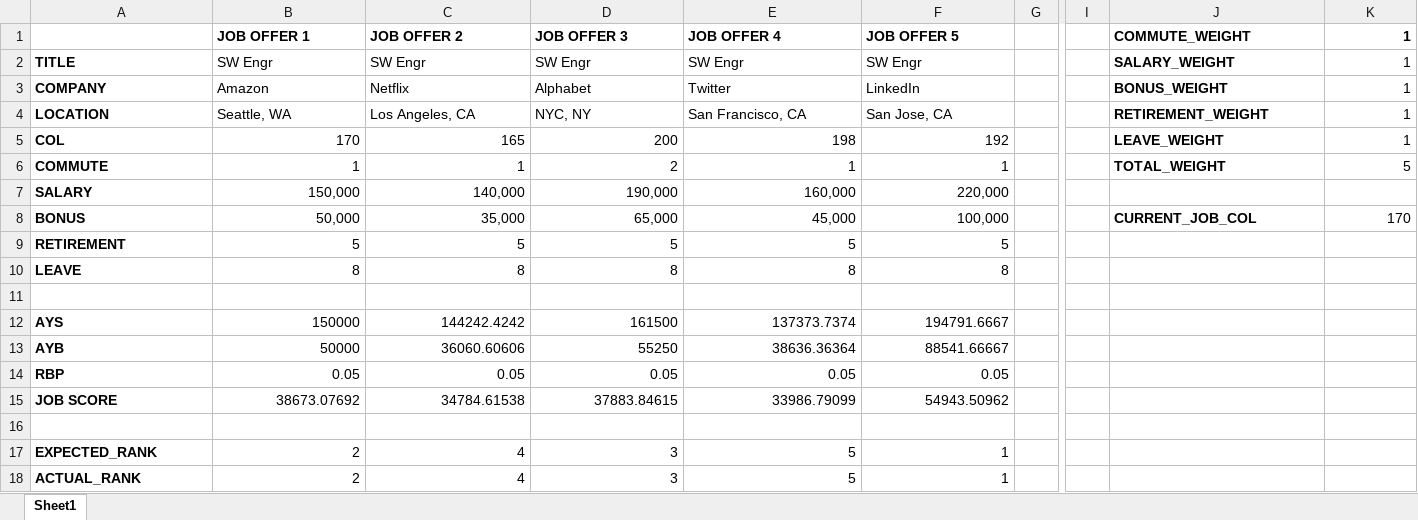
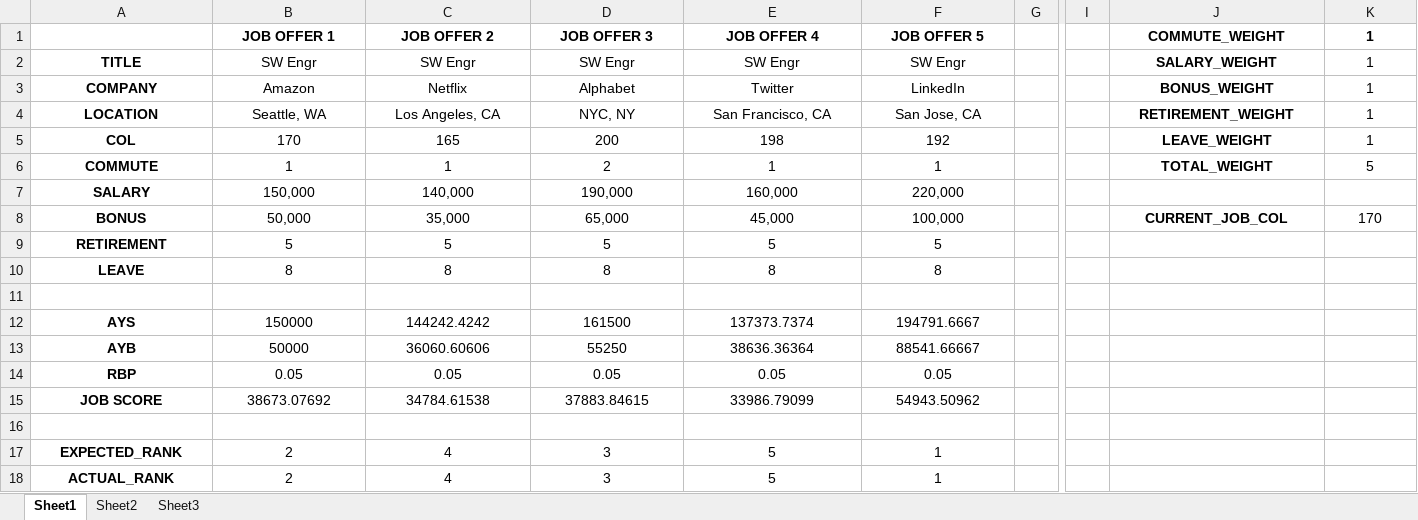
Before and after one commit to klsraj/sdp-android-development-pro, an Excel workbook: GroupProject/Docs/JobRankingTestDemo.xlsx, sheet Sheet1, drawn as a sheet; only a part is shown, gaps mark what is left out; values as stored, in another font and other column widths than the file's, no borders; charts and pictures not drawn; the diff names each change by its address in the sheet, - before the commit and + after, or states it on an @@ line.

```diff
--- a/GroupProject/Docs/JobRankingTestDemo.xlsx (sheet Sheet1)
+++ b/GroupProject/Docs/JobRankingTestDemo.xlsx (sheet Sheet1)
+sheet tab: Sheet2
+sheet tab: Sheet3
-B1:F1 alignment: left
+B1:F1 alignment: center
-J1:J6 alignment: left
+J1:J6 alignment: center
-K1:K6 alignment: right
+K1:K6 alignment: center
-A2:F4 alignment: left
+A2:F4 alignment: center
-A5:A10 alignment: left
+A5:A10 alignment: center
-B5:F10 alignment: right
+B5:F10 alignment: center
-J8 alignment: left
+J8 alignment: center
-K8 alignment: right
+K8 alignment: center
-A12:A15 alignment: left
+A12:A15 alignment: center
-B12:F15 alignment: right
+B12:F15 alignment: center
-A17:A18 alignment: left
+A17:A18 alignment: center
-B17:F18 alignment: right
+B17:F18 alignment: center
```
Also changed, not shown: charts or pictures.
